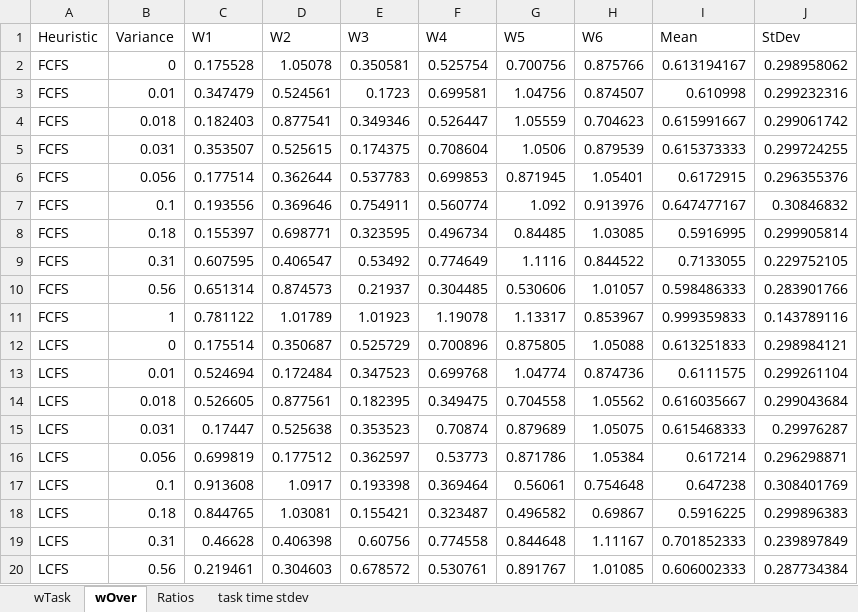
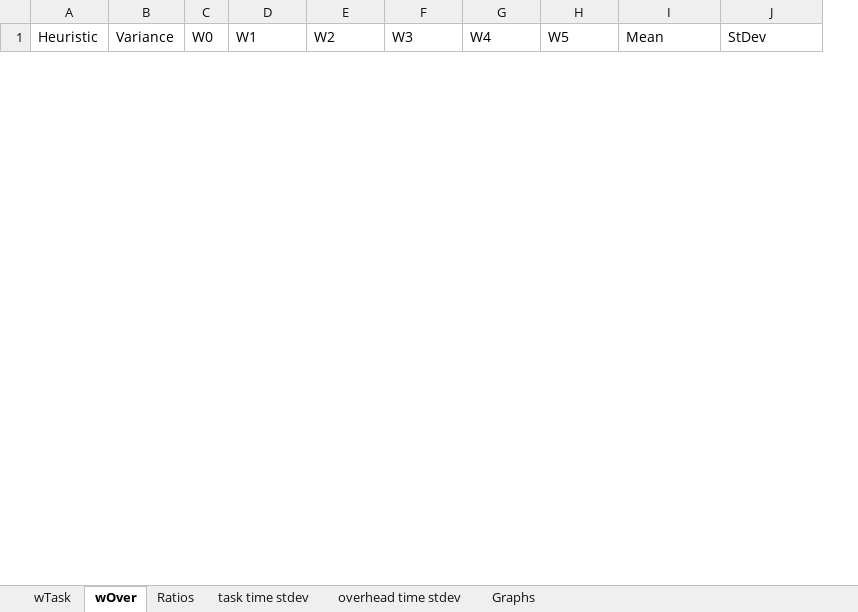
Before and after one commit to Nenonymo/PSHCAF, an Excel workbook: analysis/results.xlsx, sheet wOver, drawn as a sheet; only a part is shown; values as stored, in another font and other column widths than the file's, no borders; table styles not drawn; removed rows and columns are numbered as before the commit, all else as after; the diff covers the shown part only; the diff names each change by its address in the sheet, - before the commit and + after, or states it on an @@ line.

```diff
--- a/analysis/results.xlsx (sheet wOver)
+++ b/analysis/results.xlsx (sheet wOver)
+sheet tab: overhead time stdev
+sheet tab: Graphs
+column C (W0), empty
-column H (W6), empty
-row 2: FCFS | 0 | 0.175528 | 1.05078 | 0.350581 | 0.525754 | 0.700756 | 0.875766 | 0.613194167 | 0.298958062
-row 3: FCFS | 0.01 | 0.347479 | 0.524561 | 0.1723 | 0.699581 | 1.04756 | 0.874507 | 0.610998 | 0.299232316
-row 4: FCFS | 0.018 | 0.182403 | 0.877541 | 0.349346 | 0.526447 | 1.05559 | 0.704623 | 0.615991667 | 0.299061742
-row 5: FCFS | 0.031 | 0.353507 | 0.525615 | 0.174375 | 0.708604 | 1.0506 | 0.879539 | 0.615373333 | 0.299724255
-row 6: FCFS | 0.056 | 0.177514 | 0.362644 | 0.537783 | 0.699853 | 0.871945 | 1.05401 | 0.6172915 | 0.296355376
-row 7: FCFS | 0.1 | 0.193556 | 0.369646 | 0.754911 | 0.560774 | 1.092 | 0.913976 | 0.647477167 | 0.30846832
-row 8: FCFS | 0.18 | 0.155397 | 0.698771 | 0.323595 | 0.496734 | 0.84485 | 1.03085 | 0.5916995 | 0.299905814
-row 9: FCFS | 0.31 | 0.607595 | 0.406547 | 0.53492 | 0.774649 | 1.1116 | 0.844522 | 0.7133055 | 0.229752105
-row 10: FCFS | 0.56 | 0.651314 | 0.874573 | 0.21937 | 0.304485 | 0.530606 | 1.01057 | 0.598486333 | 0.283901766
-row 11: FCFS | 1 | 0.781122 | 1.01789 | 1.01923 | 1.19078 | 1.13317 | 0.853967 | 0.999359833 | 0.143789116
-row 12: LCFS | 0 | 0.175514 | 0.350687 | 0.525729 | 0.700896 | 0.875805 | 1.05088 | 0.613251833 | 0.298984121
-row 13: LCFS | 0.01 | 0.524694 | 0.172484 | 0.347523 | 0.699768 | 1.04774 | 0.874736 | 0.6111575 | 0.299261104
-row 14: LCFS | 0.018 | 0.526605 | 0.877561 | 0.182395 | 0.349475 | 0.704558 | 1.05562 | 0.616035667 | 0.299043684
-row 15: LCFS | 0.031 | 0.17447 | 0.525638 | 0.353523 | 0.70874 | 0.879689 | 1.05075 | 0.615468333 | 0.29976287
-row 16: LCFS | 0.056 | 0.699819 | 0.177512 | 0.362597 | 0.53773 | 0.871786 | 1.05384 | 0.617214 | 0.296298871
-row 17: LCFS | 0.1 | 0.913608 | 1.0917 | 0.193398 | 0.369464 | 0.56061 | 0.754648 | 0.647238 | 0.308401769
-row 18: LCFS | 0.18 | 0.844765 | 1.03081 | 0.155421 | 0.323487 | 0.496582 | 0.69867 | 0.5916225 | 0.299896383
-row 19: LCFS | 0.31 | 0.46628 | 0.406398 | 0.60756 | 0.774558 | 0.844648 | 1.11167 | 0.701852333 | 0.239897849
-row 20: LCFS | 0.56 | 0.219461 | 0.304603 | 0.678572 | 0.530761 | 0.891767 | 1.01085 | 0.606002333 | 0.287734384
```
Also changed, not shown: 70 added rows and 51 removed rows elsewhere in this sheet, sheet Ratios, sheet wTask, sheet task time stdev, charts or pictures, 2 other files.
